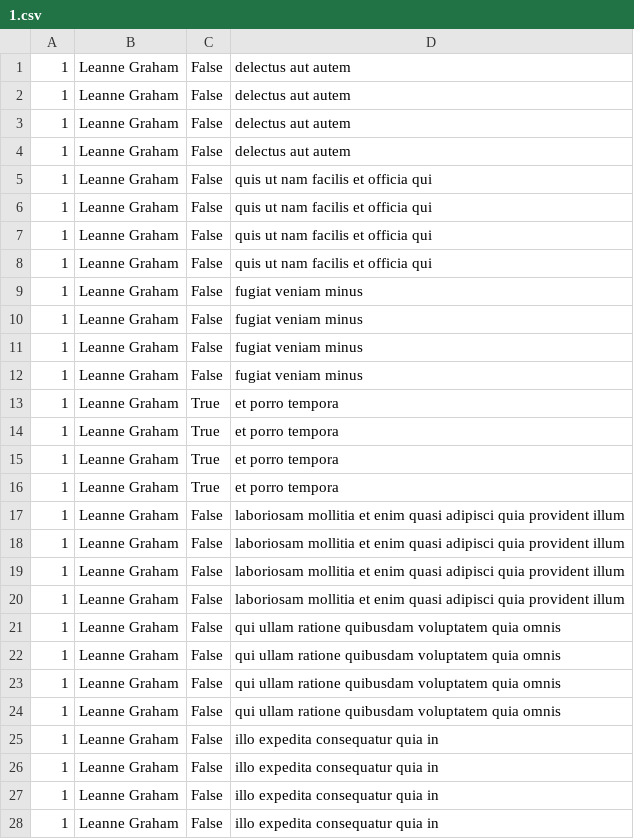
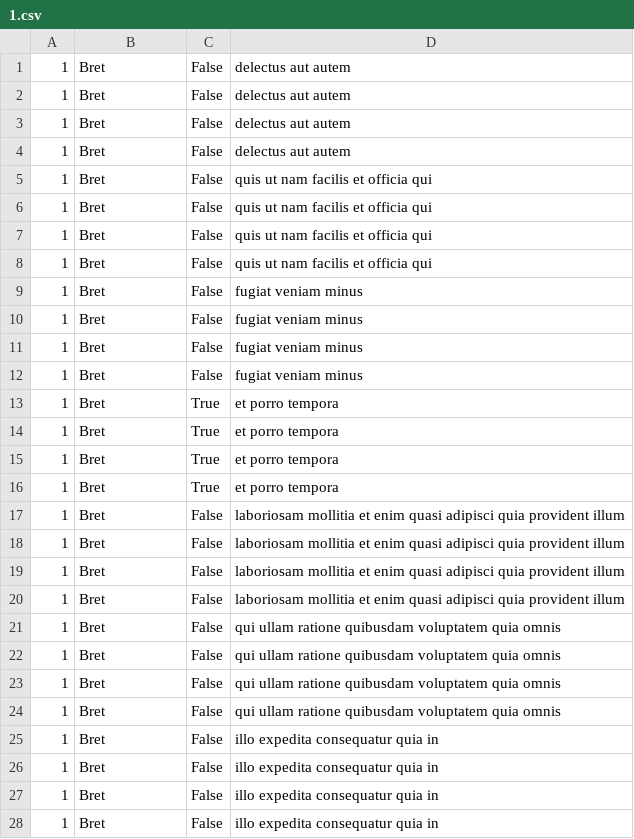
Before and after one commit to O-keita/alu-back-end, a CSV file: api/1.csv, drawn as a sheet; only a part is shown; the diff covers the shown part only.

```diff
--- a/api/1.csv
+++ b/api/1.csv
@@ -1,28 +1,28 @@
-"1","Leanne Graham","False","delectus aut autem"
-"1","Leanne Graham","False","delectus aut autem"
-"1","Leanne Graham","False","delectus aut autem"
-"1","Leanne Graham","False","delectus aut autem"
-"1","Leanne Graham","False","quis ut nam facilis et officia qui"
-"1","Leanne Graham","False","quis ut nam facilis et officia qui"
-"1","Leanne Graham","False","quis ut nam facilis et officia qui"
-"1","Leanne Graham","False","quis ut nam facilis et officia qui"
-"1","Leanne Graham","False","fugiat veniam minus"
-"1","Leanne Graham","False","fugiat veniam minus"
-"1","Leanne Graham","False","fugiat veniam minus"
-"1","Leanne Graham","False","fugiat veniam minus"
-"1","Leanne Graham","True","et porro tempora"
-"1","Leanne Graham","True","et porro tempora"
-"1","Leanne Graham","True","et porro tempora"
-"1","Leanne Graham","True","et porro tempora"
-"1","Leanne Graham","False","laboriosam mollitia et enim quasi adipisci quia provident illum"
-"1","Leanne Graham","False","laboriosam mollitia et enim quasi adipisci quia provident illum"
-"1","Leanne Graham","False","laboriosam mollitia et enim quasi adipisci quia provident illum"
-"1","Leanne Graham","False","laboriosam mollitia et enim quasi adipisci quia provident illum"
-"1","Leanne Graham","False","qui ullam ratione quibusdam voluptatem quia omnis"
-"1","Leanne Graham","False","qui ullam ratione quibusdam voluptatem quia omnis"
-"1","Leanne Graham","False","qui ullam ratione quibusdam voluptatem quia omnis"
-"1","Leanne Graham","False","qui ullam ratione quibusdam voluptatem quia omnis"
-"1","Leanne Graham","False","illo expedita consequatur quia in"
-"1","Leanne Graham","False","illo expedita consequatur quia in"
-"1","Leanne Graham","False","illo expedita consequatur quia in"
-"1","Leanne Graham","False","illo expedita consequatur quia in"
+"1","Bret","False","delectus aut autem"
+"1","Bret","False","delectus aut autem"
+"1","Bret","False","delectus aut autem"
+"1","Bret","False","delectus aut autem"
+"1","Bret","False","quis ut nam facilis et officia qui"
+"1","Bret","False","quis ut nam facilis et officia qui"
+"1","Bret","False","quis ut nam facilis et officia qui"
+"1","Bret","False","quis ut nam facilis et officia qui"
+"1","Bret","False","fugiat veniam minus"
+"1","Bret","False","fugiat veniam minus"
+"1","Bret","False","fugiat veniam minus"
+"1","Bret","False","fugiat veniam minus"
+"1","Bret","True","et porro tempora"
+"1","Bret","True","et porro tempora"
+"1","Bret","True","et porro tempora"
+"1","Bret","True","et porro tempora"
+"1","Bret","False","laboriosam mollitia et enim quasi adipisci quia provident illum"
+"1","Bret","False","laboriosam mollitia et enim quasi adipisci quia provident illum"
+"1","Bret","False","laboriosam mollitia et enim quasi adipisci quia provident illum"
+"1","Bret","False","laboriosam mollitia et enim quasi adipisci quia provident illum"
+"1","Bret","False","qui ullam ratione quibusdam voluptatem quia omnis"
+"1","Bret","False","qui ullam ratione quibusdam voluptatem quia omnis"
+"1","Bret","False","qui ullam ratione quibusdam voluptatem quia omnis"
+"1","Bret","False","qui ullam ratione quibusdam voluptatem quia omnis"
+"1","Bret","False","illo expedita consequatur quia in"
+"1","Bret","False","illo expedita consequatur quia in"
+"1","Bret","False","illo expedita consequatur quia in"
+"1","Bret","False","illo expedita consequatur quia in"
```
Also changed, not shown: 52 edited cells elsewhere in this file, 1 other file.
